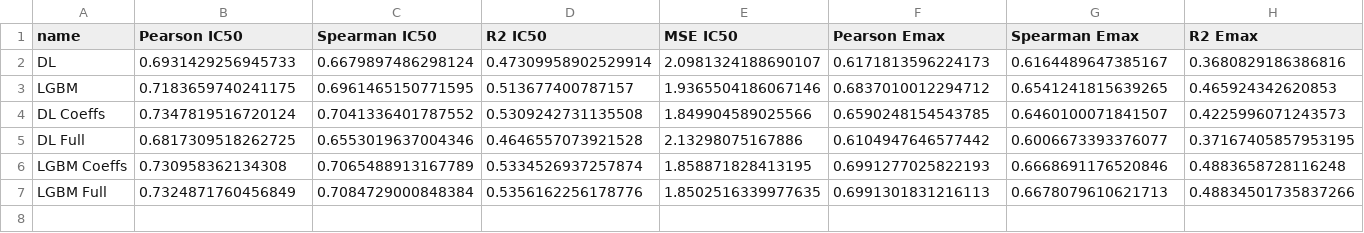
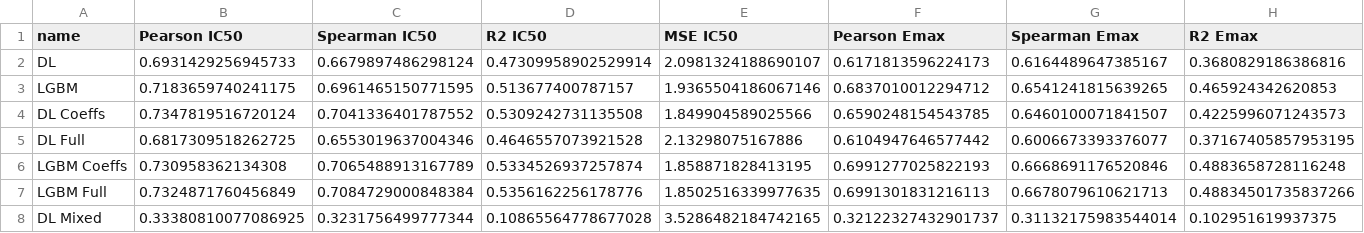
Before and after one commit to RaulPSarkar/Synergy, a CSV file: fullPackage/results/misc/results.csv, drawn as a sheet; only a part is shown; rows hold the shown columns only; the diff names each change by its address in the sheet, - before the commit and + after, or states it on an @@ line.

```diff
--- a/fullPackage/results/misc/results.csv
+++ b/fullPackage/results/misc/results.csv
+row 8: DL Mixed | 0.33380810077086925 | 0.3231756499777344 | 0.10865564778677028 | 3.5286482184742165 | 0.32122327432901737 | 0.31132175983544014 | 0.102951619937375
```
Also changed, not shown: fullPackage/datasets/smiles2shuffledfingerprints.csv, 45 other files.
